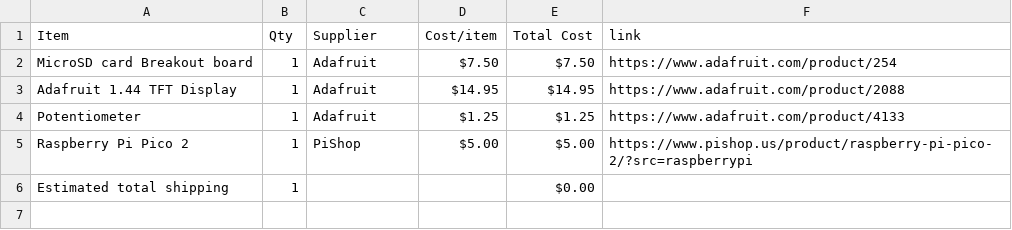
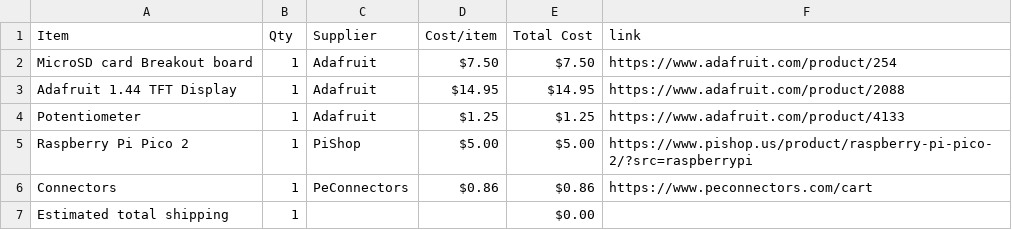
Before and after one commit to Lumpkinn/MiniReader, a CSV file: BOM.csv, drawn as a sheet.

Commit message:
Sync Mini-Reader from Half Life

```diff
--- a/BOM.csv
+++ b/BOM.csv
@@ -5,2 +5,3 @@ Potentiometer,1,Adafruit,$1.25,$1.25,https://www.adafruit.com/product/4133
 Raspberry Pi Pico 2,1,PiShop,$5.00,$5.00,https://www.pishop.us/product/raspberry-pi-pico-2/?src=raspberrypi
+Connectors,1,PeConnectors,$0.86,$0.86,https://www.peconnectors.com/cart
 Estimated total shipping,1,,,$0.00,
```
